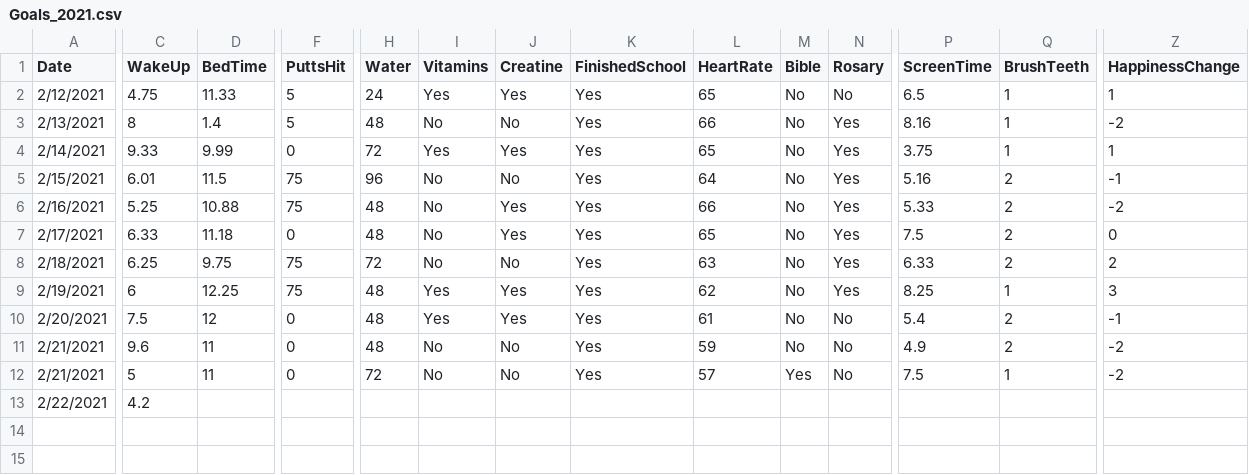
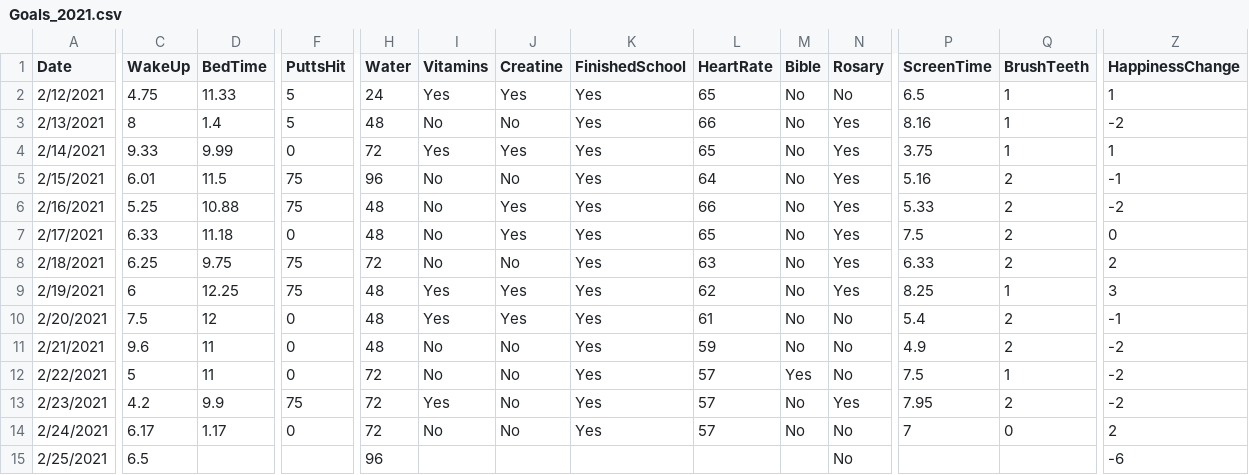
Before and after one commit to jreckin/FunAnalyticalStuff, a CSV file: Goals_2021.csv, drawn as a sheet; only a part is shown, gaps mark what is left out; rows hold the shown columns only; the diff covers the shown part only; the diff names each change by its address in the sheet, - before the commit and + after, or states it on an @@ line.

```diff
--- a/Goals_2021.csv
+++ b/Goals_2021.csv
-A12 (Date): 2/21/2021
+A12 (Date): 2/22/2021
-A13 (Date): 2/22/2021
+A13 (Date): 2/23/2021
-D13 (BedTime): (empty)
+D13 (BedTime): 9.9
-F13 (PuttsHit): (empty)
+F13 (PuttsHit): 75
-H13 (Water): (empty)
+H13 (Water): 72
-I13 (Vitamins): (empty)
+I13 (Vitamins): Yes
-J13 (Creatine): (empty)
+J13 (Creatine): No
-K13 (FinishedSchool): (empty)
+K13 (FinishedSchool): Yes
-L13 (HeartRate): (empty)
+L13 (HeartRate): 57
-M13 (Bible): (empty)
+M13 (Bible): No
-N13 (Rosary): (empty)
+N13 (Rosary): Yes
-P13 (ScreenTime): (empty)
+P13 (ScreenTime): 7.95
-Q13 (BrushTeeth): (empty)
+Q13 (BrushTeeth): 2
-Z13 (HappinessChange): (empty)
+Z13 (HappinessChange): -2
+row 14: 2/24/2021 | 6.17 | 1.17 | 0 | 72 | No | No | Yes | 57 | No | No | 7 | 0 | 2
+row 15: 2/25/2021 | 6.5 |  |  | 96 |  |  |  |  |  | No |  |  | -6
```
Also changed, not shown: 4 edited cells elsewhere in this file, 1 other file.
